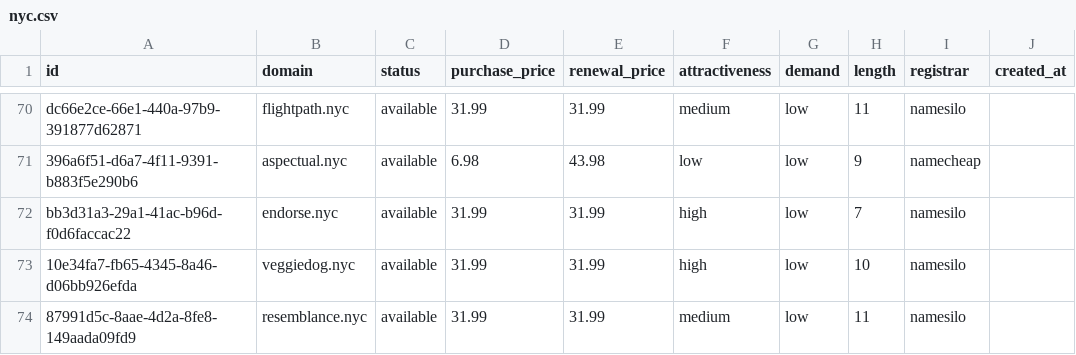
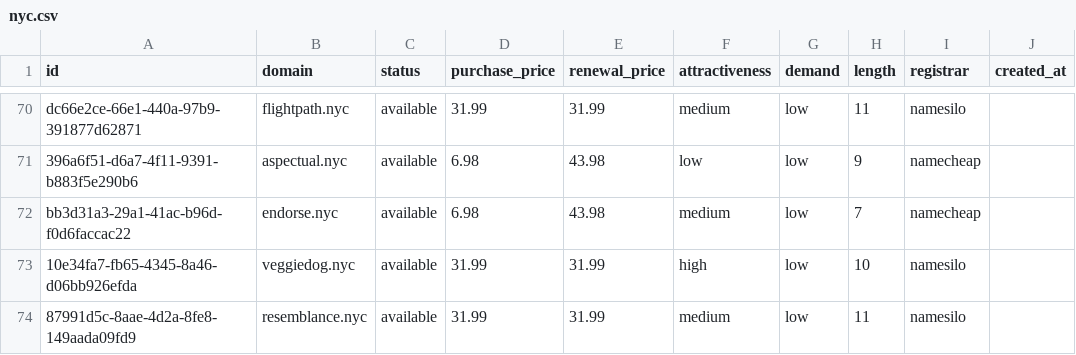
Before and after one commit to UniqueDomains/nyc-oneword-domains, a CSV file: nyc.csv, drawn as a sheet; only a part is shown, gaps mark what is left out; the diff names each change by its address in the sheet, - before the commit and + after, or states it on an @@ line.

Commit message:
Domains update

```diff
--- a/nyc.csv
+++ b/nyc.csv
-D72 (purchase_price): 31.99
+D72 (purchase_price): 6.98
-E72 (renewal_price): 31.99
+E72 (renewal_price): 43.98
-F72 (attractiveness): high
+F72 (attractiveness): medium
-I72 (registrar): namesilo
+I72 (registrar): namecheap
```
Also changed, not shown: 4 other files.
